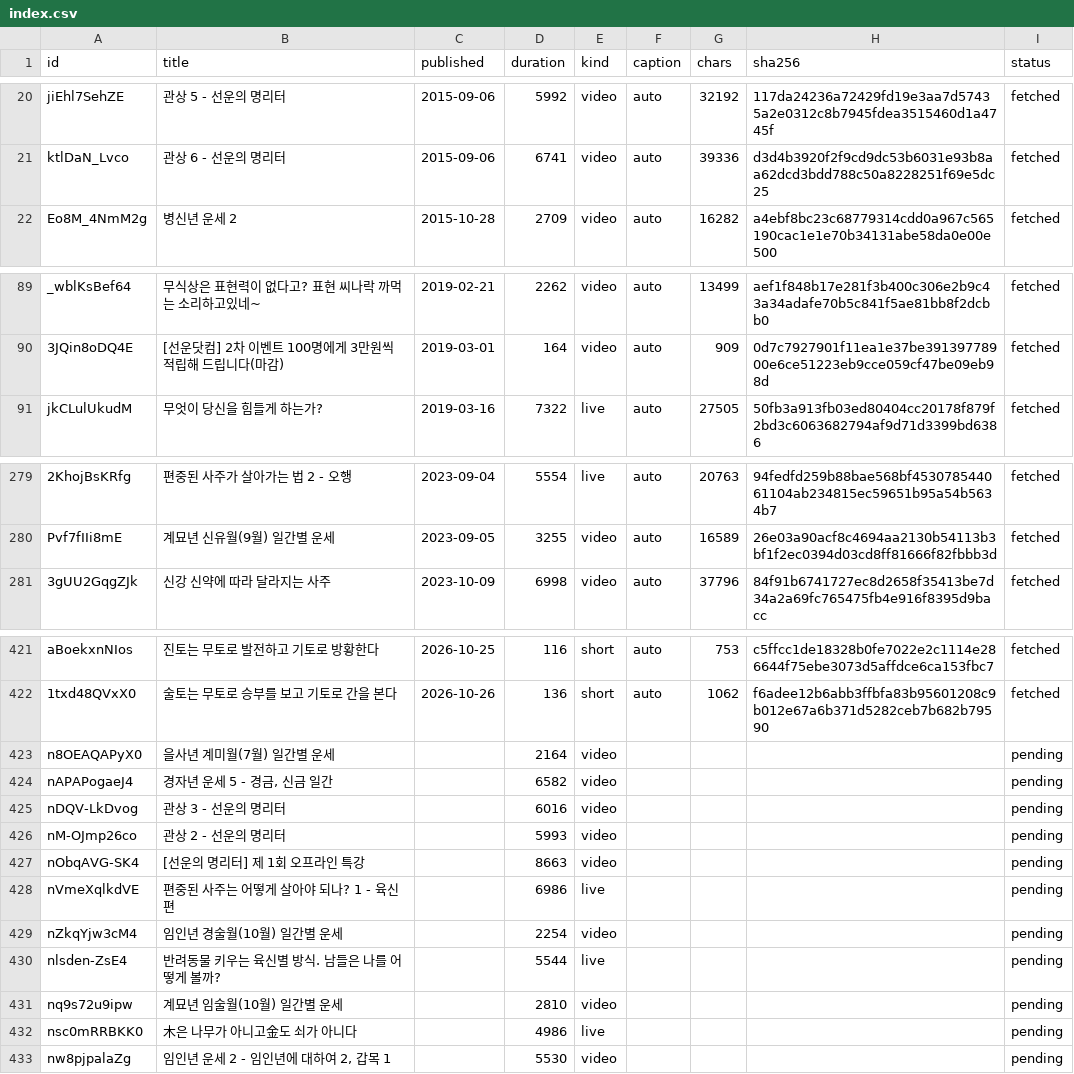
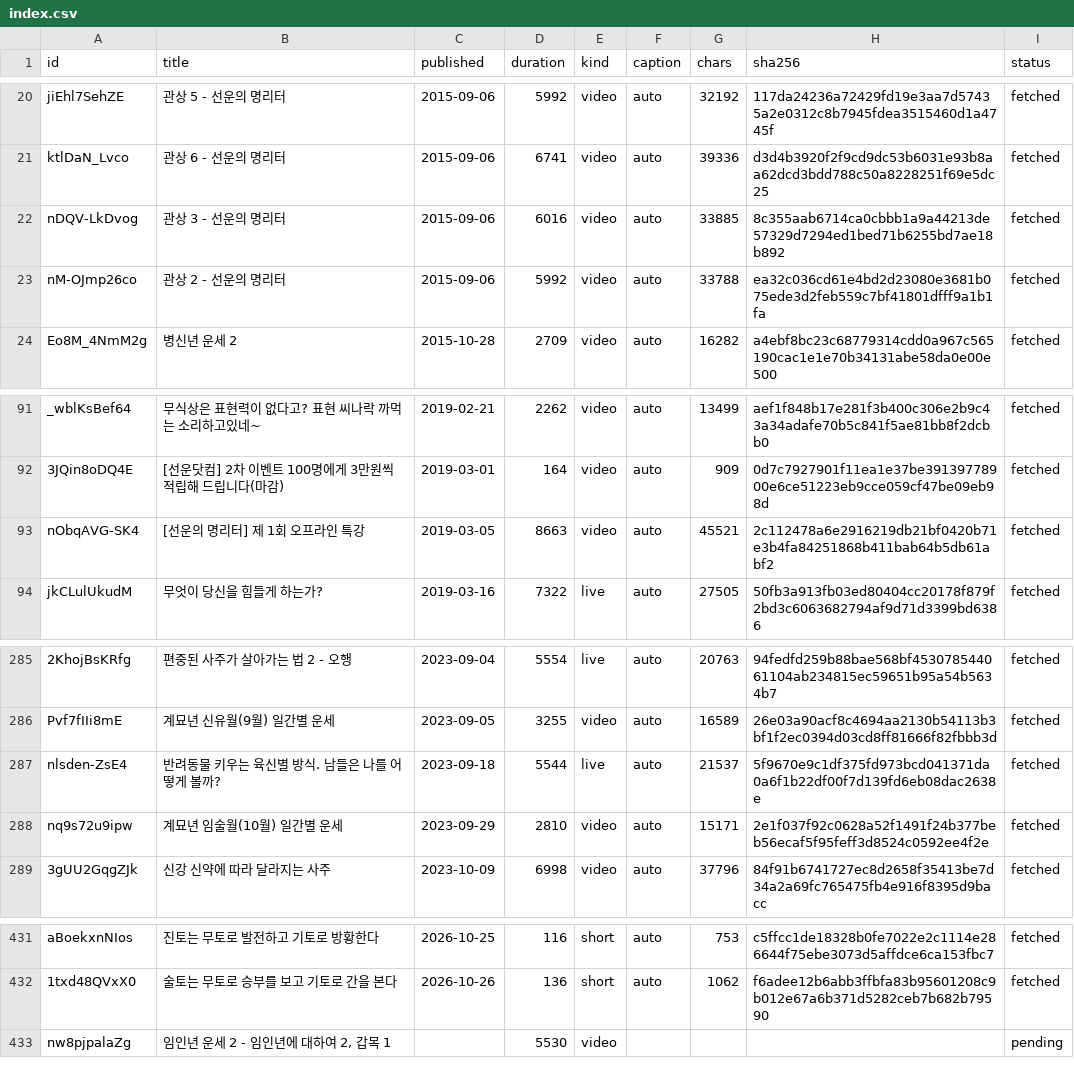
Before and after one commit to dlwjdgh95-byte/SAJU, a CSV file: research/sunwoon/index.csv, drawn as a sheet; only a part is shown, gaps mark what is left out; removed rows and columns are numbered as before the commit, all else as after; the diff covers the shown part only; the diff names each change by its address in the sheet, - before the commit and + after, or states it on an @@ line.

```diff
--- a/research/sunwoon/index.csv
+++ b/research/sunwoon/index.csv
+row 22: nDQV-LkDvog | 관상 3 - 선운의 명리터 | 2015-09-06 | 6016 | video | auto | 33885 | 8c355aab6714ca0cbbb1a9a44213de57329d7294ed1bed71b6255bd7ae18b892 | fetched
+row 23: nM-OJmp26co | 관상 2 - 선운의 명리터 | 2015-09-06 | 5992 | video | auto | 33788 | ea32c036cd61e4bd2d23080e3681b075ede3d2feb559c7bf41801dfff9a1b1fa | fetched
+row 93: nObqAVG-SK4 | [선운의 명리터] 제 1회 오프라인 특강 | 2019-03-05 | 8663 | video | auto | 45521 | 2c112478a6e2916219db21bf0420b71e3b4fa84251868b411bab64b5db61abf2 | fetched
+row 287: nlsden-ZsE4 | 반려동물 키우는 육신별 방식. 남들은 나를 어떻게 볼까? | 2023-09-18 | 5544 | live | auto | 21537 | 5f9670e9c1df375fd973bcd041371da0a6f1b22df00f7d139fd6eb08dac2638e | fetched
+row 288: nq9s72u9ipw | 계묘년 임술월(10월) 일간별 운세 | 2023-09-29 | 2810 | video | auto | 15171 | 2e1f037f92c0628a52f1491f24b377beb56ecaf5f95feff3d8524c0592ee4f2e | fetched
-row 423: n8OEAQAPyX0 | 을사년 계미월(7월) 일간별 운세 |  | 2164 | video |  |  |  | pending
-row 424: nAPAPogaeJ4 | 경자년 운세 5 - 경금, 신금 일간 |  | 6582 | video |  |  |  | pending
-row 425: nDQV-LkDvog | 관상 3 - 선운의 명리터 |  | 6016 | video |  |  |  | pending
-row 426: nM-OJmp26co | 관상 2 - 선운의 명리터 |  | 5993 | video |  |  |  | pending
-row 427: nObqAVG-SK4 | [선운의 명리터] 제 1회 오프라인 특강 |  | 8663 | video |  |  |  | pending
-row 428: nVmeXqlkdVE | 편중된 사주는 어떻게 살아야 되나? 1 - 육신편 |  | 6986 | live |  |  |  | pending
-row 429: nZkqYjw3cM4 | 임인년 경술월(10월) 일간별 운세 |  | 2254 | video |  |  |  | pending
-row 430: nlsden-ZsE4 | 반려동물 키우는 육신별 방식. 남들은 나를 어떻게 볼까? |  | 5544 | live |  |  |  | pending
-row 431: nq9s72u9ipw | 계묘년 임술월(10월) 일간별 운세 |  | 2810 | video |  |  |  | pending
-row 432: nsc0mRRBKK0 | 木은 나무가 아니고金도 쇠가 아니다 |  | 4986 | live |  |  |  | pending
```
Also changed, not shown: 5 added rows elsewhere in this file.
